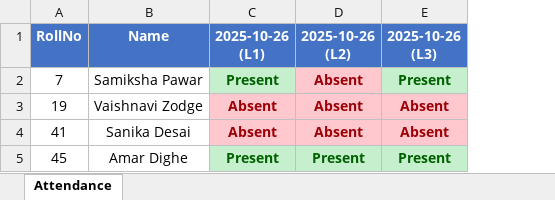
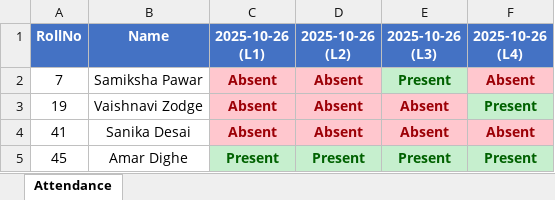
Before and after one commit to samikshapawar-xenonv2/Attendance, an Excel workbook: attendance_report_2025-10-26.xlsx, sheet Attendance, drawn as a sheet; values as stored, in another font and other column widths than the file's, no borders; the diff names each change by its address in the sheet, - before the commit and + after, or states it on an @@ line.

```diff
--- a/attendance_report_2025-10-26.xlsx (sheet Attendance)
+++ b/attendance_report_2025-10-26.xlsx (sheet Attendance)
+column F (2025-10-26 (L4)), rows 2-5: Absent | Present | Absent | Present
-C2 (2025-10-26 (L1)): Present
+C2 (2025-10-26 (L1)): Absent
@@ C2 fill: #C6EFCE → #FFC7CE, text colour: #006100 → #9C0006 @@
```
Also changed, not shown: 16 other files.
